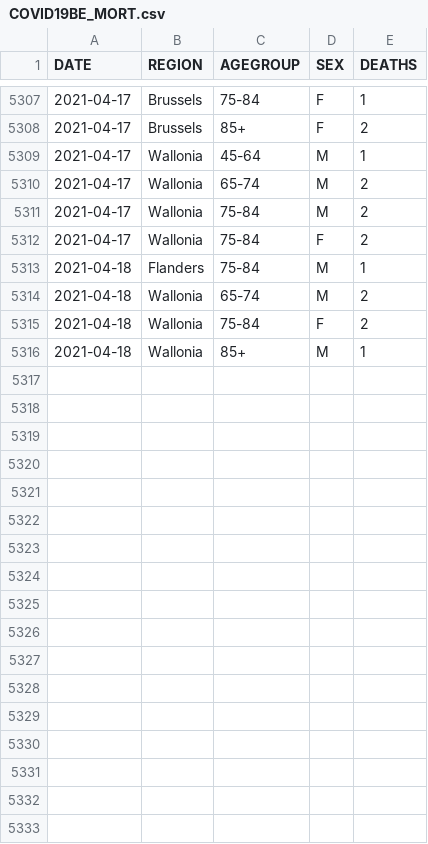
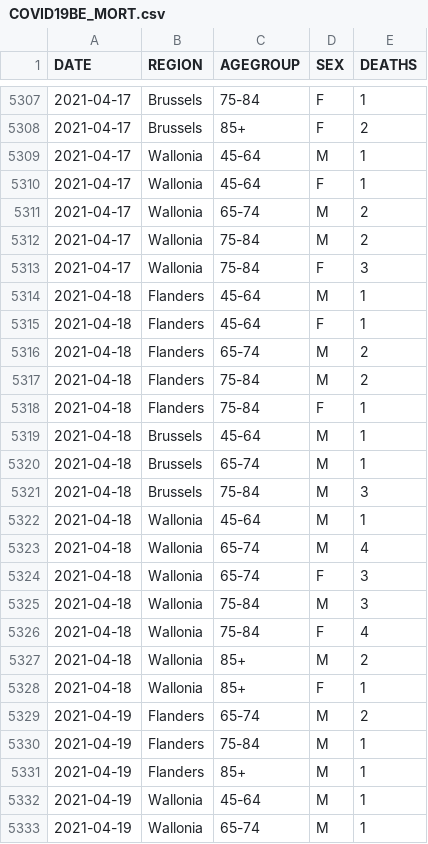
Before and after one commit to pdebuyl/coronavirus_notebooks, a CSV file: data/COVID19BE_MORT.csv, drawn as a sheet; only a part is shown, gaps mark what is left out; the diff covers the shown part only.

Commit message:
update data

```diff
--- a/data/COVID19BE_MORT.csv
+++ b/data/COVID19BE_MORT.csv
@@ -5309,8 +5309,25 @@
 "2021-04-17","Wallonia","45-64","M",1
+"2021-04-17","Wallonia","45-64","F",1
 "2021-04-17","Wallonia","65-74","M",2
 "2021-04-17","Wallonia","75-84","M",2
-"2021-04-17","Wallonia","75-84","F",2
-"2021-04-18","Flanders","75-84","M",1
-"2021-04-18","Wallonia","65-74","M",2
-"2021-04-18","Wallonia","75-84","F",2
-"2021-04-18","Wallonia","85+","M",1
+"2021-04-17","Wallonia","75-84","F",3
+"2021-04-18","Flanders","45-64","M",1
+"2021-04-18","Flanders","45-64","F",1
+"2021-04-18","Flanders","65-74","M",2
+"2021-04-18","Flanders","75-84","M",2
+"2021-04-18","Flanders","75-84","F",1
+"2021-04-18","Brussels","45-64","M",1
+"2021-04-18","Brussels","65-74","M",1
+"2021-04-18","Brussels","75-84","M",3
+"2021-04-18","Wallonia","45-64","M",1
+"2021-04-18","Wallonia","65-74","M",4
+"2021-04-18","Wallonia","65-74","F",3
+"2021-04-18","Wallonia","75-84","M",3
+"2021-04-18","Wallonia","75-84","F",4
+"2021-04-18","Wallonia","85+","M",2
+"2021-04-18","Wallonia","85+","F",1
+"2021-04-19","Flanders","65-74","M",2
+"2021-04-19","Flanders","75-84","M",1
+"2021-04-19","Flanders","85+","M",1
+"2021-04-19","Wallonia","45-64","M",1
+"2021-04-19","Wallonia","65-74","M",1
```
Also changed, not shown: 5 edited cells elsewhere in this file, data/COVID19BE_HOSP.csv, data/COVID19BE_tests.csv, 1 other file.
